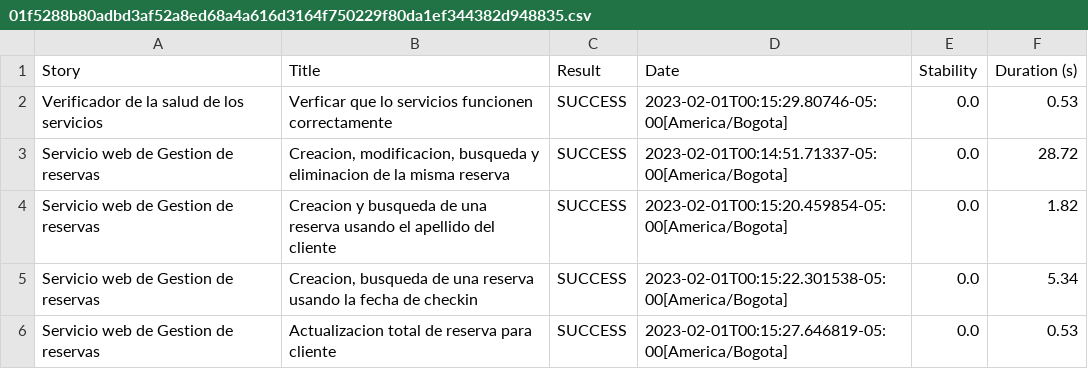
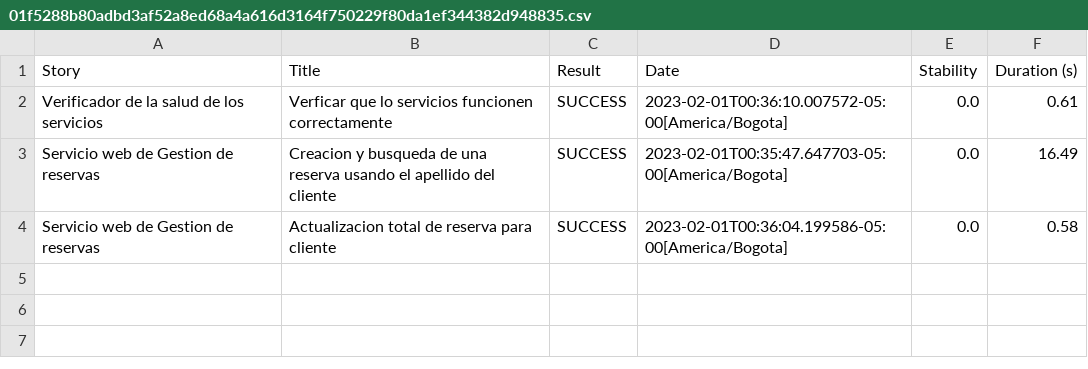
Before and after one commit to ChallengesQAAutomation/auto-api-testing-booker, a CSV file: target/site/serenity/01f5288b80adbd3af52a8ed68a4a616d3164f750229f80da1ef344382d948835.csv, drawn as a sheet.

```diff
--- a/target/site/serenity/01f5288b80adbd3af52a8ed68a4a616d3164f750229f80da1ef344382d948835.csv
+++ b/target/site/serenity/01f5288b80adbd3af52a8ed68a4a616d3164f750229f80da1ef344382d948835.csv
@@ -1,6 +1,4 @@
 "Story","Title","Result","Date","Stability","Duration (s)"
-"Verificador de la salud de los servicios","Verficar que lo servicios funcionen correctamente","SUCCESS","2023-02-01T00:15:29.80746-05:00[America/Bogota]","0.0","0.53"
-"Servicio web de Gestion de reservas","Creacion, modificacion, busqueda y eliminacion de la misma reserva","SUCCESS","2023-02-01T00:14:51.71337-05:00[America/Bogota]","0.0","28.72"
-"Servicio web de Gestion de reservas","Creacion y busqueda de una reserva usando el apellido del cliente","SUCCESS","2023-02-01T00:15:20.459854-05:00[America/Bogota]","0.0","1.82"
-"Servicio web de Gestion de reservas","Creacion, busqueda de una reserva usando la fecha de checkin","SUCCESS","2023-02-01T00:15:22.301538-05:00[America/Bogota]","0.0","5.34"
-"Servicio web de Gestion de reservas","Actualizacion total de reserva para cliente","SUCCESS","2023-02-01T00:15:27.646819-05:00[America/Bogota]","0.0","0.53"
+"Verificador de la salud de los servicios","Verficar que lo servicios funcionen correctamente","SUCCESS","2023-02-01T00:36:10.007572-05:00[America/Bogota]","0.0","0.61"
+"Servicio web de Gestion de reservas","Creacion y busqueda de una reserva usando el apellido del cliente","SUCCESS","2023-02-01T00:35:47.647703-05:00[America/Bogota]","0.0","16.49"
+"Servicio web de Gestion de reservas","Actualizacion total de reserva para cliente","SUCCESS","2023-02-01T00:36:04.199586-05:00[America/Bogota]","0.0","0.58"
```
Also changed, not shown: target/site/serenity/0d3f3cb03c415d475fca4e2be99674665bbfbe826357e0a45e3b69a3ec129a85.csv, target/site/serenity/78936b08bc49df18fcc9ef289ab0b1e9b78d42b5c30f9b36b092a6fb194a71bb.csv, 52 other files.
